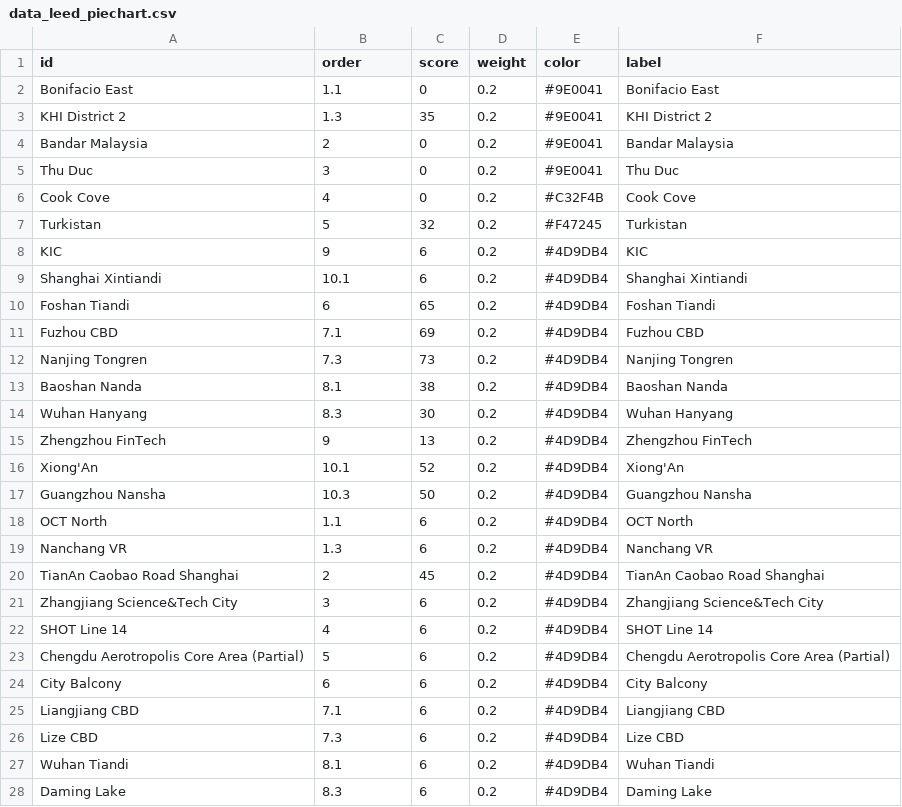
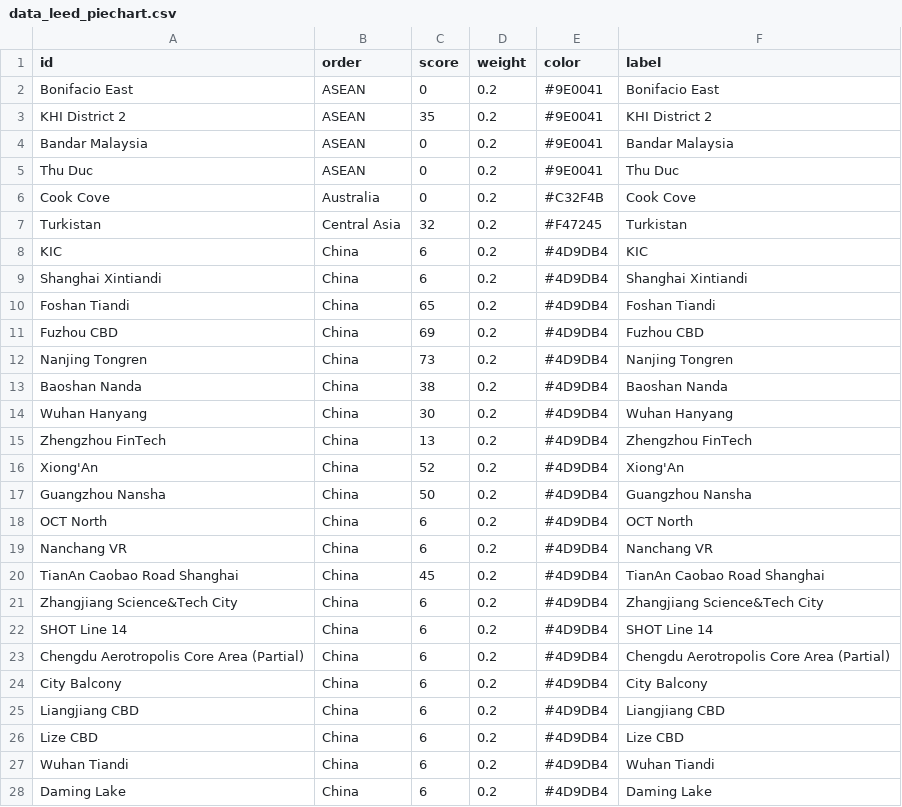
Before and after one commit to wenhaowuuu/60daychallenge, a CSV file: data_leed_piechart.csv, drawn as a sheet; only a part is shown; the diff covers the shown part only.

Commit message:
region

```diff
--- a/data_leed_piechart.csv
+++ b/data_leed_piechart.csv
@@ -1,28 +1,28 @@
 id,order,score,weight,color,label
-Bonifacio East,1.1,0,0.2,#9E0041,Bonifacio East
-KHI District 2,1.3,35,0.2,#9E0041,KHI District 2
-Bandar Malaysia,2,0,0.2,#9E0041,Bandar Malaysia
-Thu Duc,3,0,0.2,#9E0041,Thu Duc
-Cook Cove,4,0,0.2,#C32F4B,Cook Cove
-Turkistan,5,32,0.2,#F47245,Turkistan
-KIC,9,6,0.2,#4D9DB4,KIC
-Shanghai Xintiandi,10.1,6,0.2,#4D9DB4,Shanghai Xintiandi
-Foshan Tiandi,6,65,0.2,#4D9DB4,Foshan Tiandi
-Fuzhou CBD,7.1,69,0.2,#4D9DB4,Fuzhou CBD
-Nanjing Tongren,7.3,73,0.2,#4D9DB4,Nanjing Tongren
-Baoshan Nanda,8.1,38,0.2,#4D9DB4,Baoshan Nanda
-Wuhan Hanyang,8.3,30,0.2,#4D9DB4,Wuhan Hanyang
-Zhengzhou FinTech,9,13,0.2,#4D9DB4,Zhengzhou FinTech
-Xiong'An,10.1,52,0.2,#4D9DB4,Xiong'An
-Guangzhou Nansha,10.3,50,0.2,#4D9DB4,Guangzhou Nansha
-OCT North,1.1,6,0.2,#4D9DB4,OCT North
-Nanchang VR,1.3,6,0.2,#4D9DB4,Nanchang VR
-TianAn Caobao Road Shanghai,2,45,0.2,#4D9DB4,TianAn Caobao Road Shanghai
-Zhangjiang Science&Tech City,3,6,0.2,#4D9DB4,Zhangjiang Science&Tech City
-SHOT Line 14,4,6,0.2,#4D9DB4,SHOT Line 14
-Chengdu Aerotropolis Core Area (Partial),5,6,0.2,#4D9DB4,Chengdu Aerotropolis Core Area (Partial)
-City Balcony,6,6,0.2,#4D9DB4,City Balcony
-Liangjiang CBD,7.1,6,0.2,#4D9DB4,Liangjiang CBD
-Lize CBD,7.3,6,0.2,#4D9DB4,Lize CBD
-Wuhan Tiandi,8.1,6,0.2,#4D9DB4,Wuhan Tiandi
-Daming Lake,8.3,6,0.2,#4D9DB4,Daming Lake
+Bonifacio East,ASEAN,0,0.2,#9E0041,Bonifacio East
+KHI District 2,ASEAN,35,0.2,#9E0041,KHI District 2
+Bandar Malaysia,ASEAN,0,0.2,#9E0041,Bandar Malaysia
+Thu Duc,ASEAN,0,0.2,#9E0041,Thu Duc
+Cook Cove,Australia,0,0.2,#C32F4B,Cook Cove
+Turkistan,Central Asia,32,0.2,#F47245,Turkistan
+KIC,China,6,0.2,#4D9DB4,KIC
+Shanghai Xintiandi,China,6,0.2,#4D9DB4,Shanghai Xintiandi
+Foshan Tiandi,China,65,0.2,#4D9DB4,Foshan Tiandi
+Fuzhou CBD,China,69,0.2,#4D9DB4,Fuzhou CBD
+Nanjing Tongren,China,73,0.2,#4D9DB4,Nanjing Tongren
+Baoshan Nanda,China,38,0.2,#4D9DB4,Baoshan Nanda
+Wuhan Hanyang,China,30,0.2,#4D9DB4,Wuhan Hanyang
+Zhengzhou FinTech,China,13,0.2,#4D9DB4,Zhengzhou FinTech
+Xiong'An,China,52,0.2,#4D9DB4,Xiong'An
+Guangzhou Nansha,China,50,0.2,#4D9DB4,Guangzhou Nansha
+OCT North,China,6,0.2,#4D9DB4,OCT North
+Nanchang VR,China,6,0.2,#4D9DB4,Nanchang VR
+TianAn Caobao Road Shanghai,China,45,0.2,#4D9DB4,TianAn Caobao Road Shanghai
+Zhangjiang Science&Tech City,China,6,0.2,#4D9DB4,Zhangjiang Science&Tech City
+SHOT Line 14,China,6,0.2,#4D9DB4,SHOT Line 14
+Chengdu Aerotropolis Core Area (Partial),China,6,0.2,#4D9DB4,Chengdu Aerotropolis Core Area (Partial)
+City Balcony,China,6,0.2,#4D9DB4,City Balcony
+Liangjiang CBD,China,6,0.2,#4D9DB4,Liangjiang CBD
+Lize CBD,China,6,0.2,#4D9DB4,Lize CBD
+Wuhan Tiandi,China,6,0.2,#4D9DB4,Wuhan Tiandi
+Daming Lake,China,6,0.2,#4D9DB4,Daming Lake
```
Also changed, not shown: 37 edited cells elsewhere in this file.
